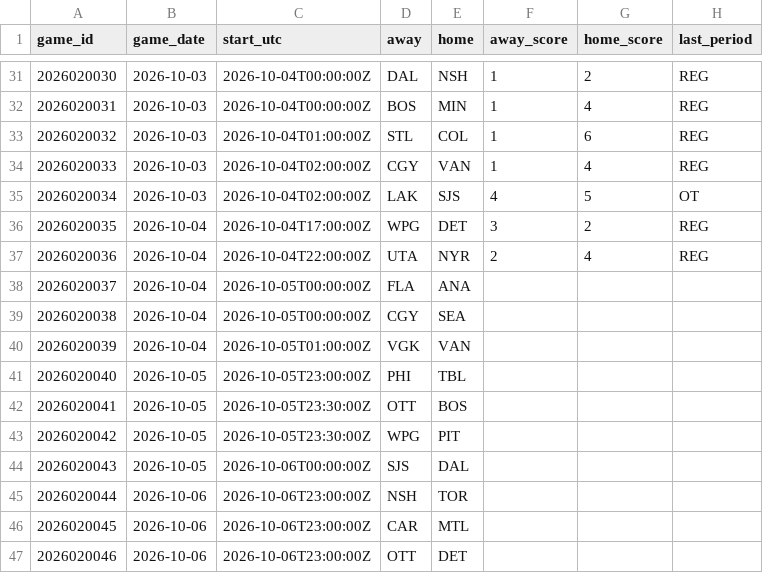
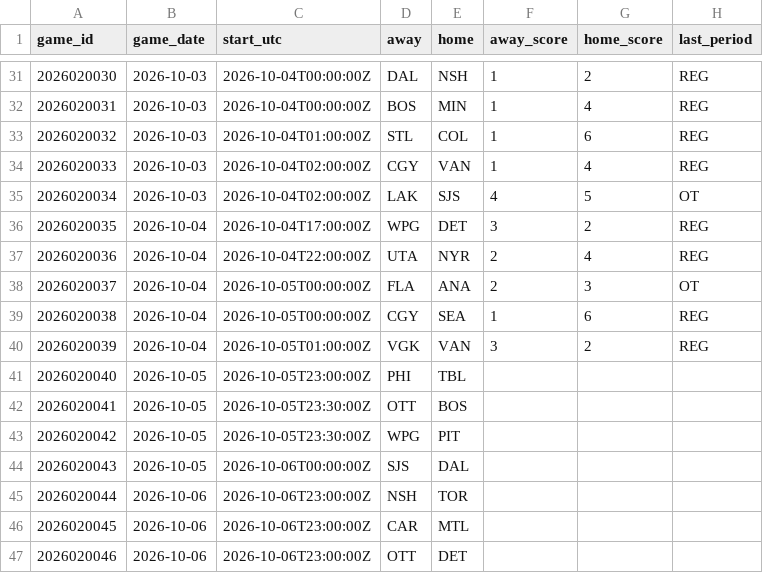
Before and after one commit to marekdoucet/pool-survivor, a CSV file: data/schedule.csv, drawn as a sheet; only a part is shown, gaps mark what is left out.

```diff
--- a/data/schedule.csv
+++ b/data/schedule.csv
@@ -37,5 +37,5 @@ game_id,game_date,start_utc,away,home,away_score,home_score,last_period
 2026020036,2026-10-04,2026-10-04T22:00:00Z,UTA,NYR,2,4,REG
-2026020037,2026-10-04,2026-10-05T00:00:00Z,FLA,ANA,,,
-2026020038,2026-10-04,2026-10-05T00:00:00Z,CGY,SEA,,,
-2026020039,2026-10-04,2026-10-05T01:00:00Z,VGK,VAN,,,
+2026020037,2026-10-04,2026-10-05T00:00:00Z,FLA,ANA,2,3,OT
+2026020038,2026-10-04,2026-10-05T00:00:00Z,CGY,SEA,1,6,REG
+2026020039,2026-10-04,2026-10-05T01:00:00Z,VGK,VAN,3,2,REG
 2026020040,2026-10-05,2026-10-05T23:00:00Z,PHI,TBL,,,
```
Also changed, not shown: 7 other files.
